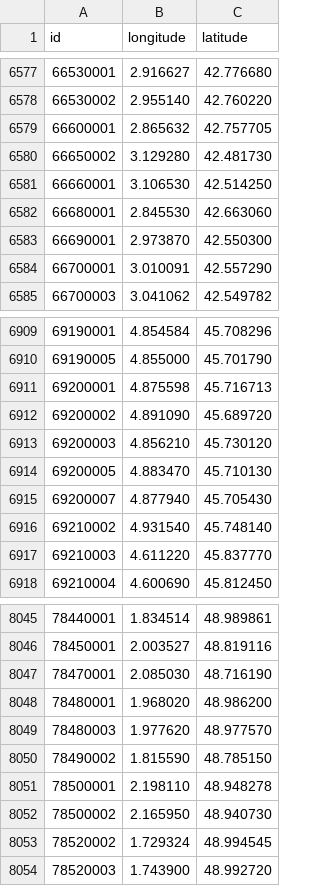
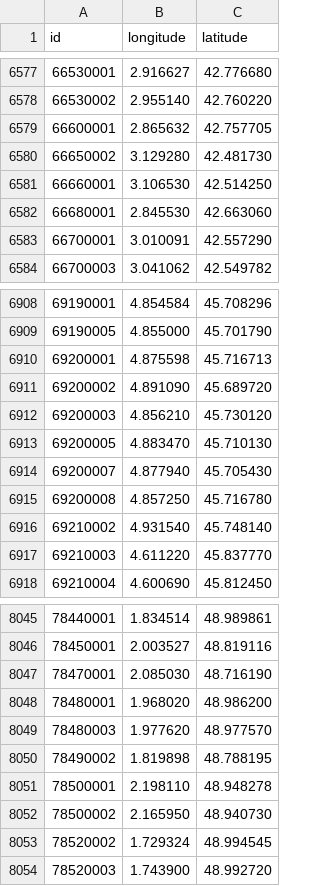
Before and after one commit to prix-carburant/prix-carburant-data, a TSV file: points-de-vente.tsv, drawn as a sheet; only a part is shown, gaps mark what is left out.

```diff
--- a/points-de-vente.tsv
+++ b/points-de-vente.tsv
@@ -6582,3 +6582,2 @@ id	longitude	latitude
 66680001	2.845530	42.663060
-66690001	2.973870	42.550300
 66700001	3.010091	42.557290
@@ -6915,2 +6914,3 @@ id	longitude	latitude
 69200007	4.877940	45.705430
+69200008	4.857250	45.716780
 69210002	4.931540	45.748140
@@ -8049,3 +8049,3 @@ id	longitude	latitude
 78480003	1.977620	48.977570
-78490002	1.815590	48.785150
+78490002	1.819898	48.788195
 78500001	2.198110	48.948278
```
Also changed, not shown: prix-nationaux.tsv, 2 other files.
